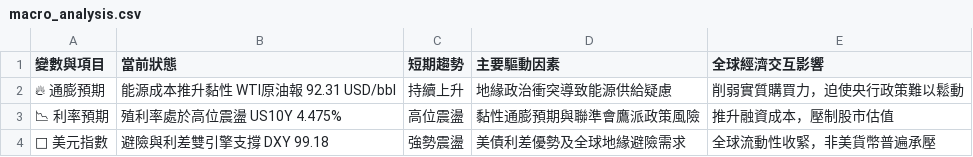
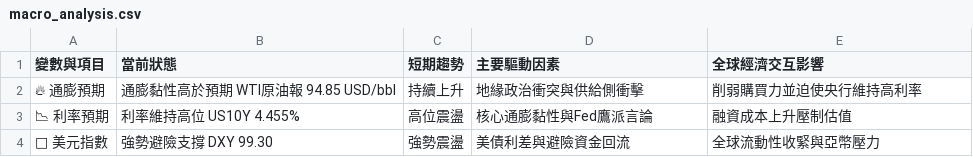
Before and after one commit to soga52-rgb/macro-dashboard, a CSV file: macro_analysis.csv, drawn as a sheet.

```diff
--- a/macro_analysis.csv
+++ b/macro_analysis.csv
@@ -1,4 +1,4 @@
 變數與項目,當前狀態,短期趨勢,主要驅動因素,全球經濟交互影響
-🔥 通膨預期,能源成本推升黏性 WTI原油報 92.31 USD/bbl,持續上升,地緣政治衝突導致能源供給疑慮,削弱實質購買力，迫使央行政策難以鬆動
-📉 利率預期,殖利率處於高位震盪 US10Y 4.475%,高位震盪,黏性通膨預期與聯準會鷹派政策風險,推升融資成本，壓制股市估值
-🦅 美元指數,避險與利差雙引擎支撐 DXY 99.18,強勢震盪,美債利差優勢及全球地緣避險需求,全球流動性收緊，非美貨幣普遍承壓
+🔥 通膨預期,通膨黏性高於預期 WTI原油報 94.85 USD/bbl,持續上升,地緣政治衝突與供給側衝擊,削弱購買力並迫使央行維持高利率
+📉 利率預期,利率維持高位 US10Y 4.455%,高位震盪,核心通膨黏性與Fed鷹派言論,融資成本上升壓制估值
+🦅 美元指數,強勢避險支撐 DXY 99.30,強勢震盪,美債利差與避險資金回流,全球流動性收緊與亞幣壓力
```
Also changed, not shown: 3 other files.
